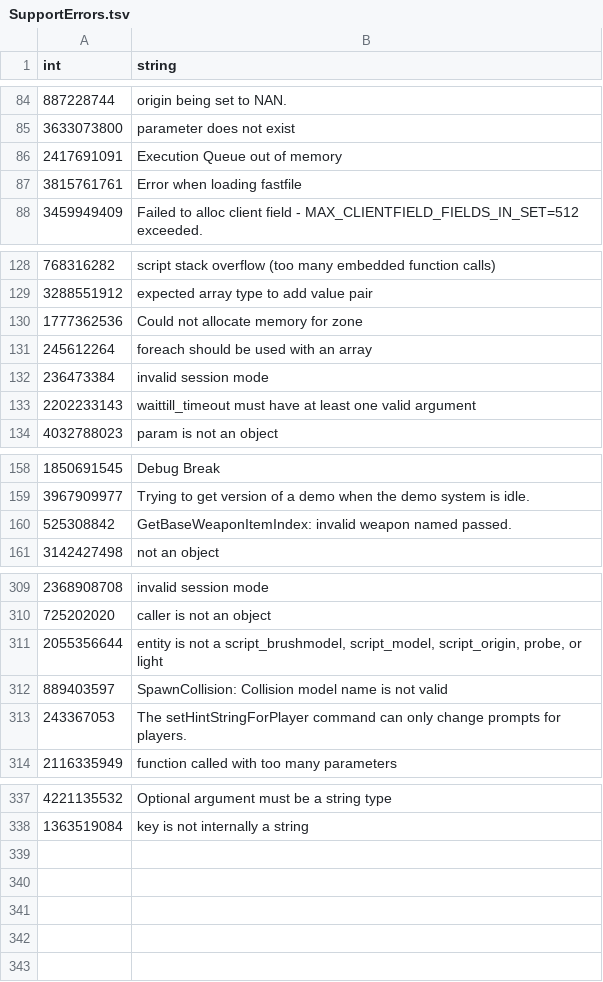
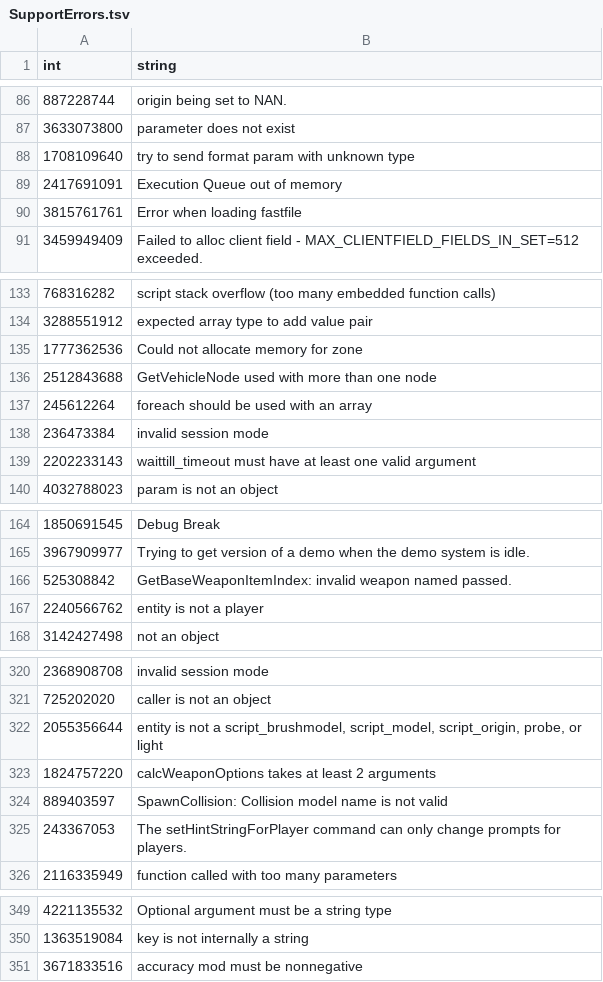
Before and after one commit to NotNierPea/Shield-Improvments, a TSV file: ShieldModData/SupportUtils/SupportErrors.tsv, drawn as a sheet; only a part is shown, gaps mark what is left out; the diff covers the shown part only.

```diff
--- a/ShieldModData/SupportUtils/SupportErrors.tsv
+++ b/ShieldModData/SupportUtils/SupportErrors.tsv
@@ -85,2 +87,3 @@ int	string
 3633073800	parameter does not exist
+1708109640	try to send format param with unknown type
 2417691091	Execution Queue out of memory
@@ -130,2 +135,3 @@ int	string
 1777362536	Could not allocate memory for zone
+2512843688	GetVehicleNode used with more than one node
 245612264	foreach should be used with an array
@@ -160,2 +166,3 @@ int	string
 525308842	GetBaseWeaponItemIndex: invalid weapon named passed.
+2240566762	entity is not a player
 3142427498	not an object
@@ -311,2 +322,3 @@ int	string
 2055356644	entity is not a script_brushmodel, script_model, script_origin, probe, or light
+1824757220	calcWeaponOptions takes at least 2 arguments
 889403597	SpawnCollision: Collision model name is not valid
@@ -338 +350,2 @@ int	string
 1363519084	key is not internally a string
+3671833516	accuracy mod must be nonnegative
```
Also changed, not shown: 8 added rows elsewhere in this file, 13 other files.
